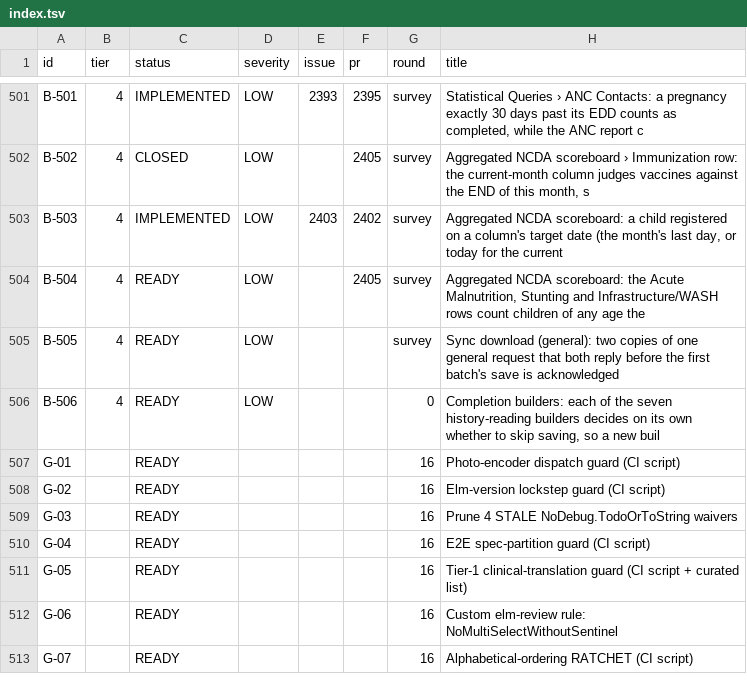
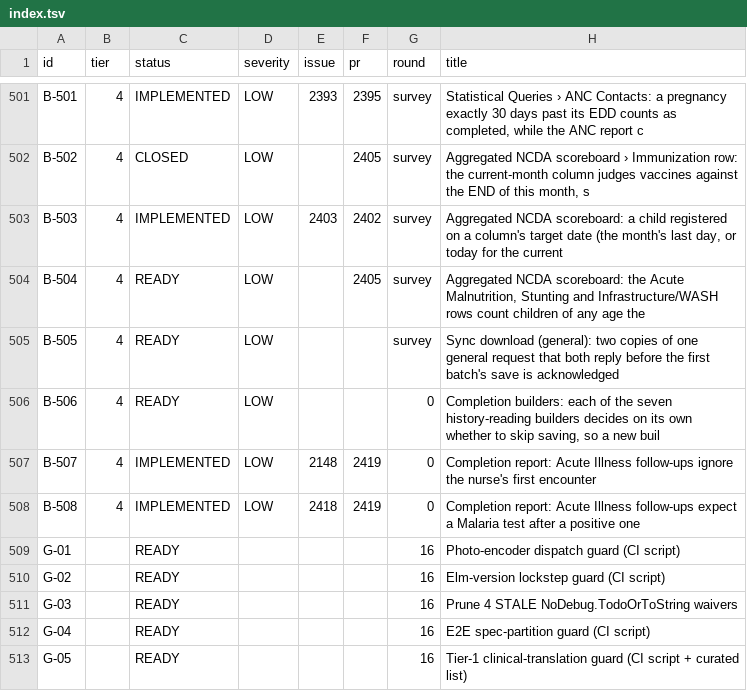
Before and after one commit to TIP-Global-Health/eheza-app, a TSV file: .claude/backlog/index.tsv, drawn as a sheet; only a part is shown, gaps mark what is left out; the shorter side is filled out with more unchanged rows.

```diff
--- a/.claude/backlog/index.tsv
+++ b/.claude/backlog/index.tsv
@@ -506,2 +506,4 @@ B-505	4	READY	LOW			survey	Sync download (general): two copies of one general re
 B-506	4	READY	LOW			0	Completion builders: each of the seven history-reading builders decides on its own whether to skip saving, so a new buil
+B-507	4	IMPLEMENTED	LOW	2148	2419	0	Completion report: Acute Illness follow-ups ignore the nurse's first encounter
+B-508	4	IMPLEMENTED	LOW	2418	2419	0	Completion report: Acute Illness follow-ups expect a Malaria test after a positive one
 G-01		READY				16	Photo-encoder dispatch guard (CI script)
```
Also changed, not shown: 3 other files.
